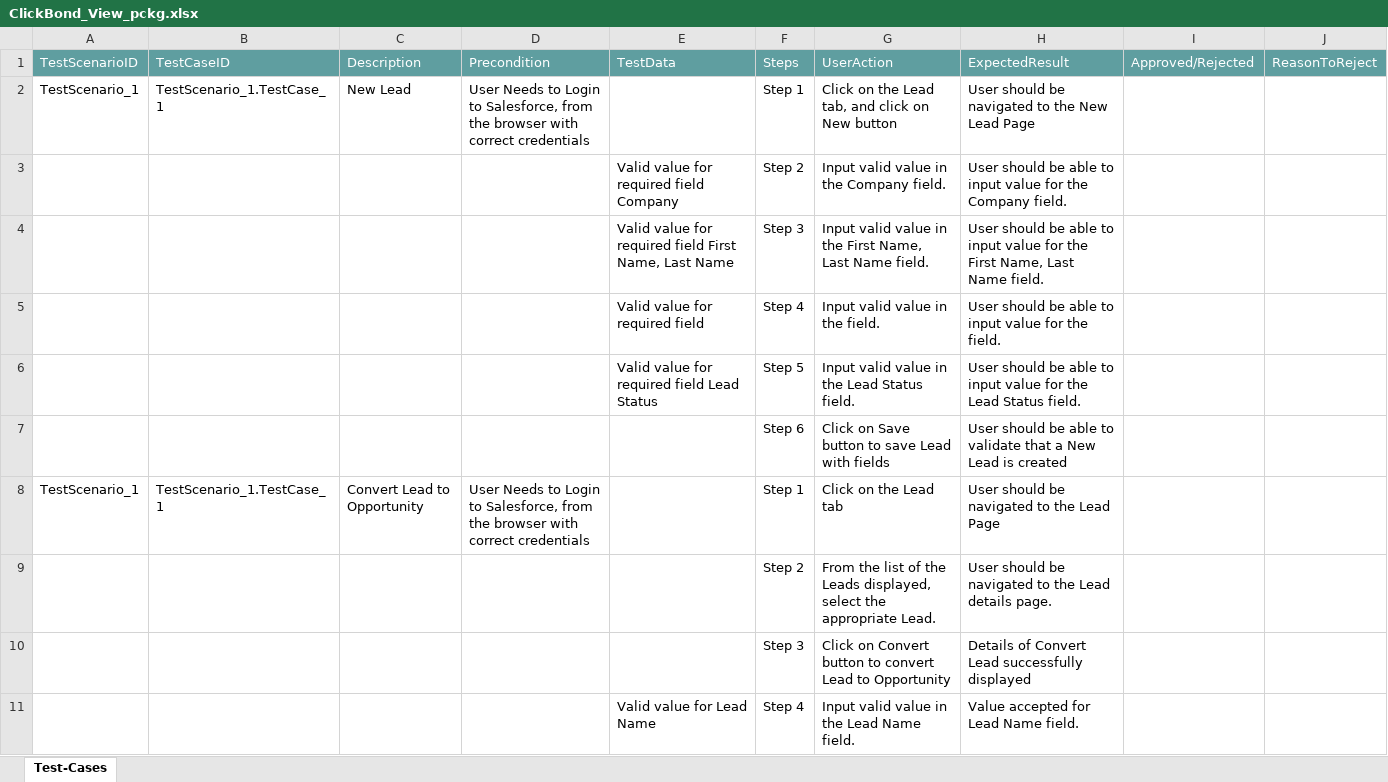
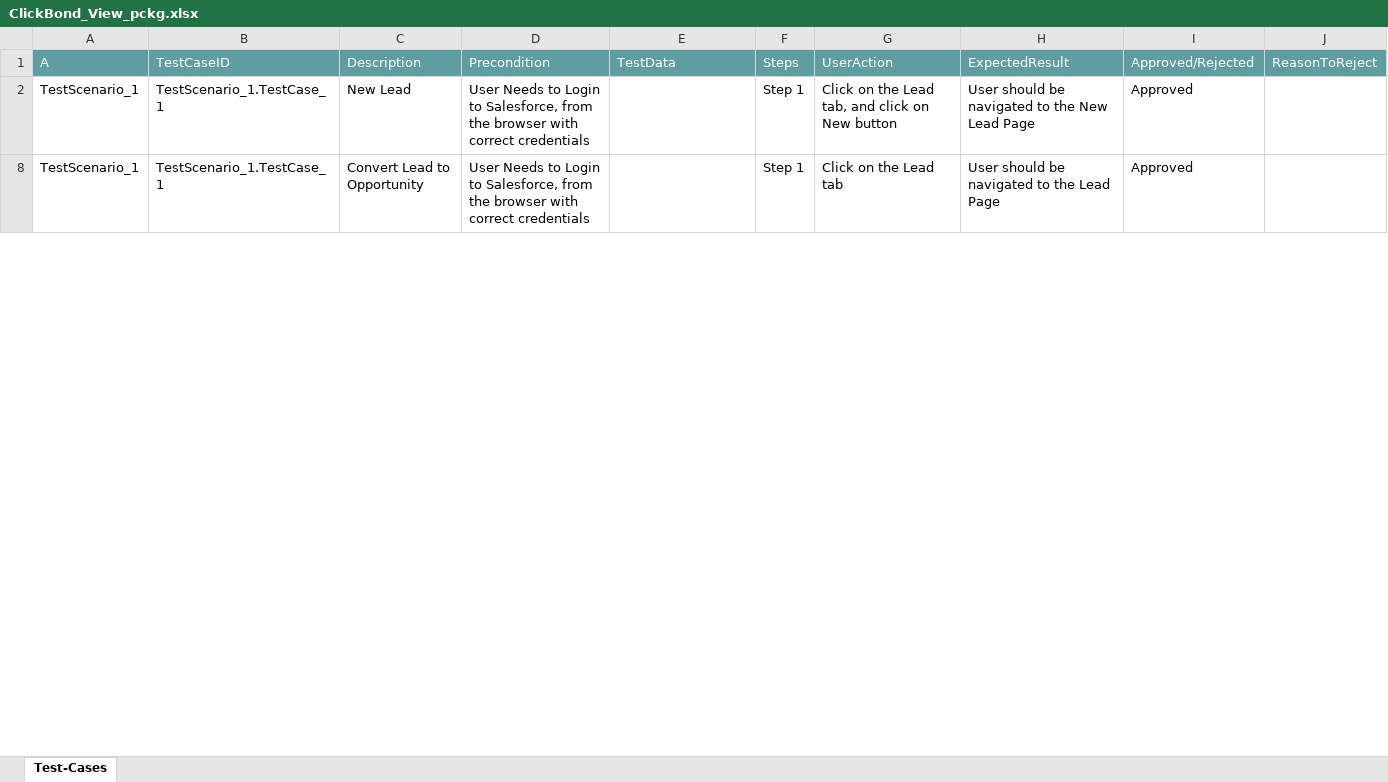
Before and after one commit to ShaikMohamedIrfan/TestAtif, an Excel workbook: ClickBond_View_pckg.xlsx, sheet Test-Cases, drawn as a sheet; only a part is shown; values as stored, in another font and other column widths than the file's, no borders; table styles not drawn; the diff covers the shown part only; the diff names each change by its address in the sheet, - before the commit and + after, or states it on an @@ line.

Commit message:
Update ClickBond_View_pckg.xlsx

```diff
--- a/ClickBond_View_pckg.xlsx (sheet Test-Cases)
+++ b/ClickBond_View_pckg.xlsx (sheet Test-Cases)
-A1: TestScenarioID
+A1: A
-I2 (Approved/Rejected): (empty)
+I2 (Approved/Rejected): Approved
@@ row 3 hidden:  |  |  |  | Valid value for required field Company | Step 2 | Input valid value in the Company field. | User should be able to input value for the Company field. @@
@@ row 4 hidden:  |  |  |  | Valid value for required field First Name, Last Name | Step 3 | Input valid value in the First Name, Last Name field. | User should be able to input value for the First Name, Last Name field. @@
@@ row 5 hidden:  |  |  |  | Valid value for required field | Step 4 | Input valid value in the field. | User should be able to input value for the field. @@
@@ row 6 hidden:  |  |  |  | Valid value for required field Lead Status | Step 5 | Input valid value in the Lead Status field. | User should be able to input value for the Lead Status field. @@
@@ row 7 hidden:  |  |  |  |  | Step 6 | Click on Save button to save Lead with fields | User should be able to validate that a New Lead is created @@
-I8 (Approved/Rejected): (empty)
+I8 (Approved/Rejected): Approved
@@ row 9 hidden:  |  |  |  |  | Step 2 | From the list of the Leads displayed, select the appropriate Lead. | User should be navigated to the Lead details page. @@
@@ row 10 hidden:  |  |  |  |  | Step 3 | Click on Convert button to convert Lead to Opportunity | Details of Convert Lead successfully displayed @@
@@ row 11 hidden:  |  |  |  | Valid value for Lead Name | Step 4 | Input valid value in the Lead Name field. | Value accepted for Lead Name field. @@
```
Also changed, not shown: 18 hidden or unhidden rows and 3 edited cells elsewhere in this sheet.
